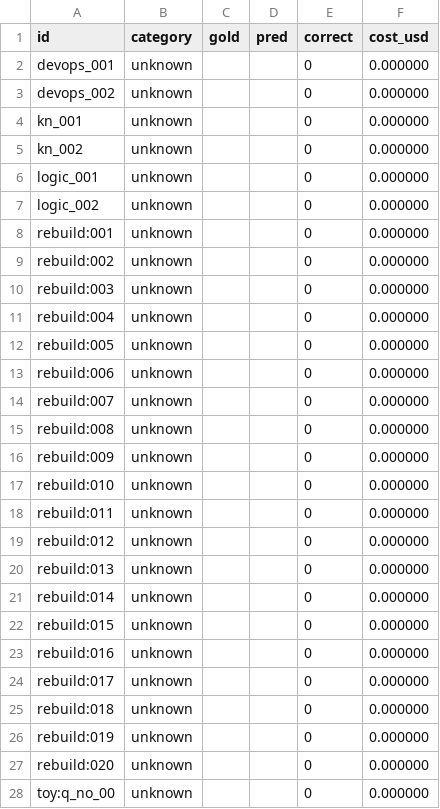
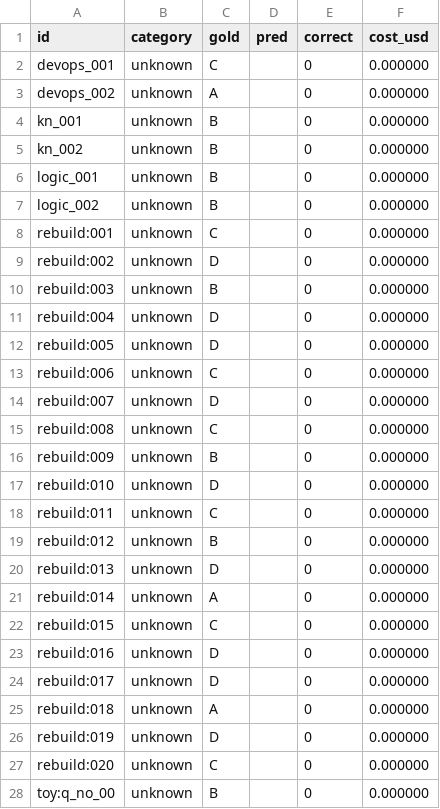
Before and after one commit to licklider-ai/logicbench-env, a CSV file: reports/summary_20251022_dev50_full.csv, drawn as a sheet; only a part is shown; the diff covers the shown part only.

Commit message:
Eval: 4 models x 50; add CSV reports and summary markdown (acc: gpt-3.5=0.64, gpt-4-32k=0.62, o3=0.64, got-5=0.64)

```diff
--- a/reports/summary_20251022_dev50_full.csv
+++ b/reports/summary_20251022_dev50_full.csv
@@ -1,28 +1,28 @@
 id,category,gold,pred,correct,cost_usd
-devops_001,unknown,,,0,0.000000
-devops_002,unknown,,,0,0.000000
-kn_001,unknown,,,0,0.000000
-kn_002,unknown,,,0,0.000000
-logic_001,unknown,,,0,0.000000
-logic_002,unknown,,,0,0.000000
-rebuild:001,unknown,,,0,0.000000
-rebuild:002,unknown,,,0,0.000000
-rebuild:003,unknown,,,0,0.000000
-rebuild:004,unknown,,,0,0.000000
-rebuild:005,unknown,,,0,0.000000
-rebuild:006,unknown,,,0,0.000000
-rebuild:007,unknown,,,0,0.000000
-rebuild:008,unknown,,,0,0.000000
-rebuild:009,unknown,,,0,0.000000
-rebuild:010,unknown,,,0,0.000000
-rebuild:011,unknown,,,0,0.000000
-rebuild:012,unknown,,,0,0.000000
-rebuild:013,unknown,,,0,0.000000
-rebuild:014,unknown,,,0,0.000000
-rebuild:015,unknown,,,0,0.000000
-rebuild:016,unknown,,,0,0.000000
-rebuild:017,unknown,,,0,0.000000
-rebuild:018,unknown,,,0,0.000000
-rebuild:019,unknown,,,0,0.000000
-rebuild:020,unknown,,,0,0.000000
-toy:q_no_00,unknown,,,0,0.000000
+devops_001,unknown,C,,0,0.000000
+devops_002,unknown,A,,0,0.000000
+kn_001,unknown,B,,0,0.000000
+kn_002,unknown,B,,0,0.000000
+logic_001,unknown,B,,0,0.000000
+logic_002,unknown,B,,0,0.000000
+rebuild:001,unknown,C,,0,0.000000
+rebuild:002,unknown,D,,0,0.000000
+rebuild:003,unknown,B,,0,0.000000
+rebuild:004,unknown,D,,0,0.000000
+rebuild:005,unknown,D,,0,0.000000
+rebuild:006,unknown,C,,0,0.000000
+rebuild:007,unknown,D,,0,0.000000
+rebuild:008,unknown,C,,0,0.000000
+rebuild:009,unknown,B,,0,0.000000
+rebuild:010,unknown,D,,0,0.000000
+rebuild:011,unknown,C,,0,0.000000
+rebuild:012,unknown,B,,0,0.000000
+rebuild:013,unknown,D,,0,0.000000
+rebuild:014,unknown,A,,0,0.000000
+rebuild:015,unknown,C,,0,0.000000
+rebuild:016,unknown,D,,0,0.000000
+rebuild:017,unknown,D,,0,0.000000
+rebuild:018,unknown,A,,0,0.000000
+rebuild:019,unknown,D,,0,0.000000
+rebuild:020,unknown,C,,0,0.000000
+toy:q_no_00,unknown,B,,0,0.000000
```
Also changed, not shown: 23 edited cells elsewhere in this file, 6 other files.
